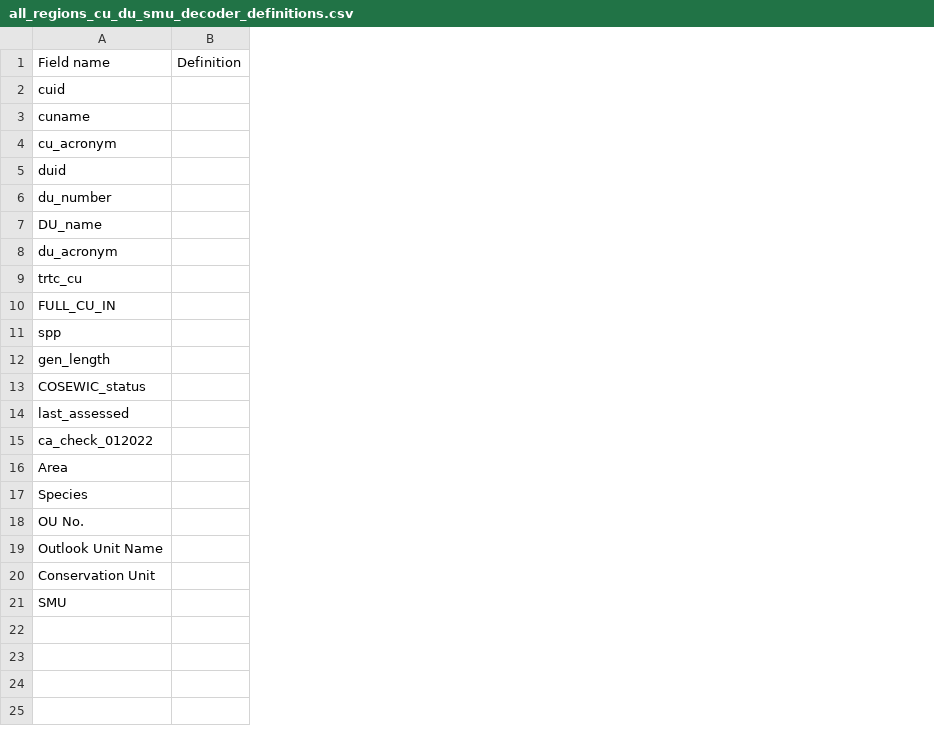
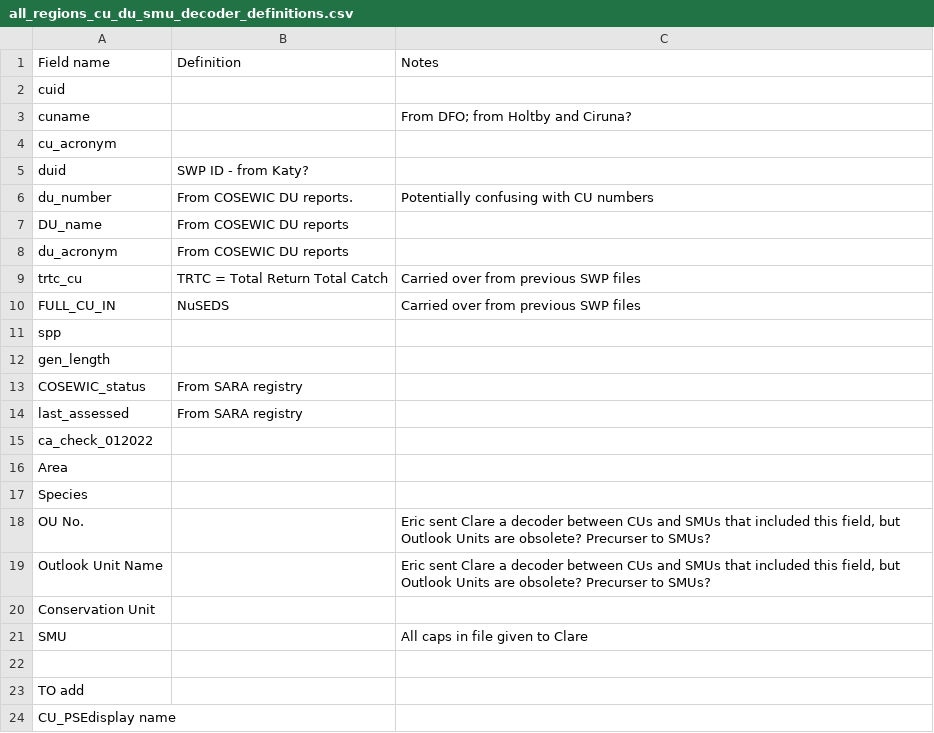
Before and after one commit to salmonwatersheds/decoders, a CSV file: all_regions_cu_du_smu_decoder_definitions.csv, drawn as a sheet; removed rows and columns are numbered as before the commit, all else as after; the diff names each change by its address in the sheet, - before the commit and + after, or states it on an @@ line.

Commit message:
Update to readme and added stream decoder

```diff
--- a/all_regions_cu_du_smu_decoder_definitions.csv
+++ b/all_regions_cu_du_smu_decoder_definitions.csv
-column B, row 1: Definition
+column B, rows 1-14: Definition |  |  |  | SWP ID - from Katy? | From COSEWIC DU reports. | From COSEWIC DU reports | From COSEWIC DU reports | TRTC = Total Return Total Catch | NuSEDS |  |  | From SARA registry | From SARA registry
+column C, rows 1-21: Notes |  | From DFO; from Holtby and Ciruna? |  |  | Potentially confusing with CU numbers |  |  | Carried over from previous SWP files | Carried over from previous SWP files |  |  |  |  |  |  |  | Eric sent Clare a decoder between CUs and SMUs that included this field, but Outlook Units are obsolete? Precurser to SMUs? | Eric sent Clare a decoder between CUs and SMUs that included this field, but Outlook Units are obsolete? Precurser to SMUs? |  | All caps in file given to Clare
+row 22: (empty)
+row 23: TO add
+row 24: CU_PSEdisplay name
```
Also changed, not shown: all_regions_cu_du_smu_decoder.csv, 4 other files.
